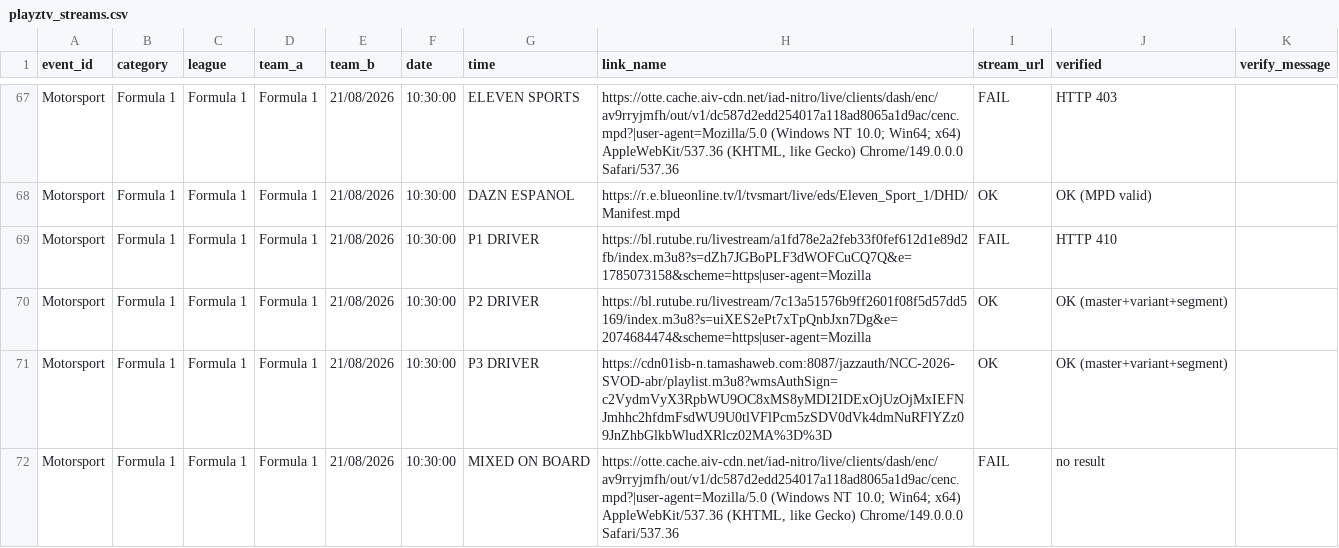
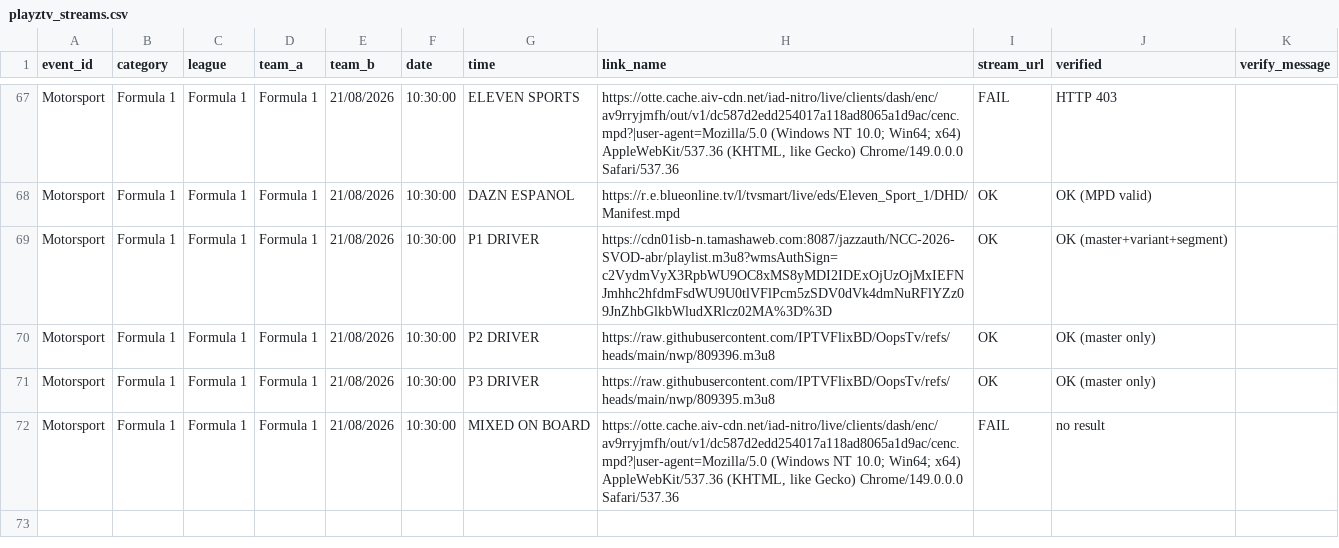
Before and after one commit to khadembd/playztv-playlist, a CSV file: output/playztv_streams.csv, drawn as a sheet; only a part is shown, gaps mark what is left out; the diff covers the shown part only.

```diff
--- a/output/playztv_streams.csv
+++ b/output/playztv_streams.csv
@@ -68,5 +68,5 @@ event_id,category,league,team_a,team_b,date,time,link_name,stream_url,verified,v
 "Motorsport","Formula 1","Formula 1","Formula 1","21/08/2026","10:30:00","DAZN ESPANOL","https://r.e.blueonline.tv/l/tvsmart/live/eds/Eleven_Sport_1/DHD/Manifest.mpd","OK","OK (MPD valid)"
-"Motorsport","Formula 1","Formula 1","Formula 1","21/08/2026","10:30:00","P1 DRIVER","https://bl.rutube.ru/livestream/a1fd78e2a2feb33f0fef612d1e89d2fb/index.m3u8?s=dZh7JGBoPLF3dWOFCuCQ7Q&e=1785073158&scheme=https|user-agent=Mozilla","FAIL","HTTP 410"
-"Motorsport","Formula 1","Formula 1","Formula 1","21/08/2026","10:30:00","P2 DRIVER","https://bl.rutube.ru/livestream/7c13a51576b9ff2601f08f5d57dd5169/index.m3u8?s=uiXES2ePt7xTpQnbJxn7Dg&e=2074684474&scheme=https|user-agent=Mozilla","OK","OK (master+variant+segment)"
-"Motorsport","Formula 1","Formula 1","Formula 1","21/08/2026","10:30:00","P3 DRIVER","https://cdn01isb-n.tamashaweb.com:8087/jazzauth/NCC-2026-SVOD-abr/playlist.m3u8?wmsAuthSign=c2VydmVyX3RpbWU9OC8xMS8yMDI2IDExOjUzOjMxIEFNJmhhc2hfdmFsdWU9U0tlVFlPcm5zSDV0dVk4dmNuRFlYZz09JnZhbGlkbWludXRlcz02MA%3D%3D","OK","OK (master+variant+segment)"
+"Motorsport","Formula 1","Formula 1","Formula 1","21/08/2026","10:30:00","P1 DRIVER","https://cdn01isb-n.tamashaweb.com:8087/jazzauth/NCC-2026-SVOD-abr/playlist.m3u8?wmsAuthSign=c2VydmVyX3RpbWU9OC8xMS8yMDI2IDExOjUzOjMxIEFNJmhhc2hfdmFsdWU9U0tlVFlPcm5zSDV0dVk4dmNuRFlYZz09JnZhbGlkbWludXRlcz02MA%3D%3D","OK","OK (master+variant+segment)"
+"Motorsport","Formula 1","Formula 1","Formula 1","21/08/2026","10:30:00","P2 DRIVER","https://raw.githubusercontent.com/IPTVFlixBD/OopsTv/refs/heads/main/nwp/809396.m3u8","OK","OK (master only)"
+"Motorsport","Formula 1","Formula 1","Formula 1","21/08/2026","10:30:00","P3 DRIVER","https://raw.githubusercontent.com/IPTVFlixBD/OopsTv/refs/heads/main/nwp/809395.m3u8","OK","OK (master only)"
 "Motorsport","Formula 1","Formula 1","Formula 1","21/08/2026","10:30:00","MIXED ON BOARD","https://otte.cache.aiv-cdn.net/iad-nitro/live/clients/dash/enc/av9rryjmfh/out/v1/dc587d2edd254017a118ad8065a1d9ac/cenc.mpd?|user-agent=Mozilla/5.0 (Windows NT 10.0; Win64; x64) AppleWebKit/537.36 (KHTML, like Gecko) Chrome/149.0.0.0 Safari/537.36","FAIL","no result"
```
Also changed, not shown: 95 edited cells elsewhere in this file, 9 other files.
